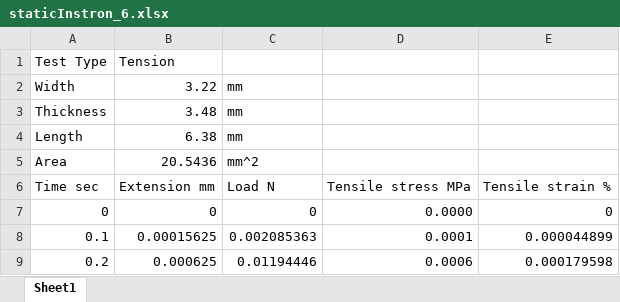
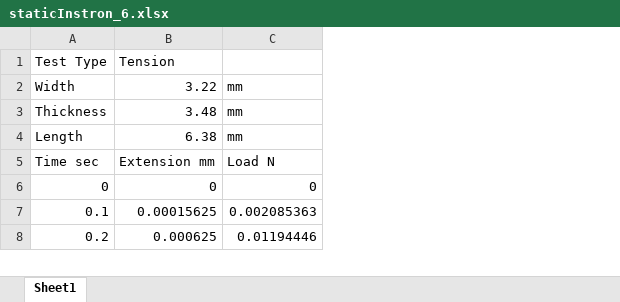
Before and after one commit to mengomarlene/CDTMatlabWorkshop, an Excel workbook: dataFiles/staticInstron_6.xlsx, sheet Sheet1, drawn as a sheet; only a part is shown; values as stored, in another font and other column widths than the file's, no borders; charts and pictures not drawn; removed rows and columns are numbered as before the commit, all else as after; the diff names each change by its address in the sheet, - before the commit and + after, or states it on an @@ line.

Commit message:
clean xlsx files so that they contain raw data only

```diff
--- a/dataFiles/staticInstron_6.xlsx (sheet Sheet1)
+++ b/dataFiles/staticInstron_6.xlsx (sheet Sheet1)
-column D, rows 6-9: Tensile stress MPa | 0.0000 | 0.0001 | 0.0006
-column E, rows 6-9: Tensile strain % | 0 | 0.000044899 | 0.000179598
-row 5: Area | 20.5436 | mm^2
```
Also changed, not shown: charts or pictures, dataFiles/staticInstron_1.xlsx, dataFiles/staticInstron_2.xlsx, 3 other files.
